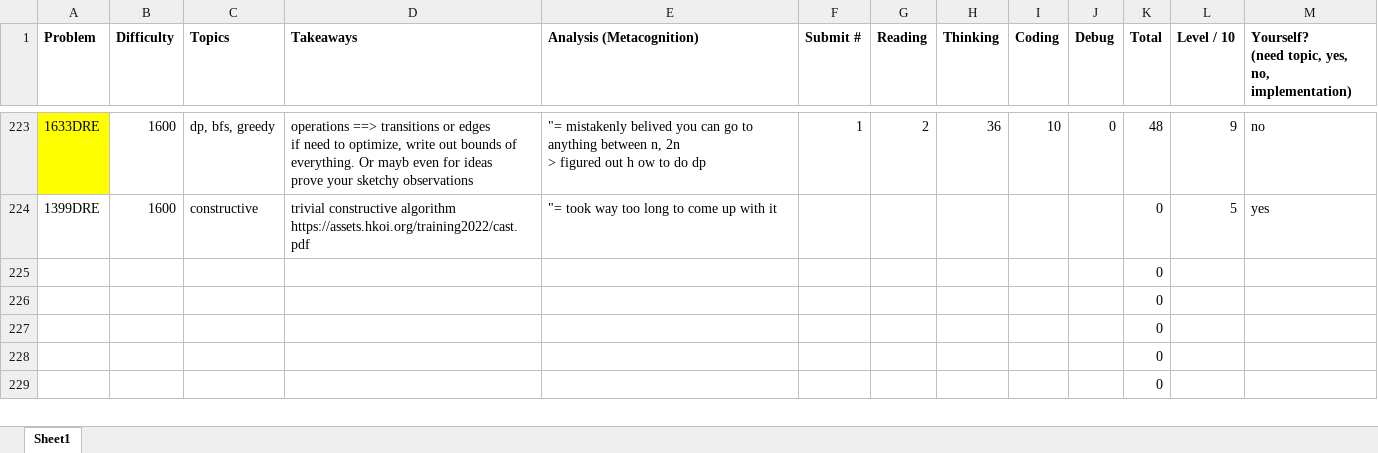
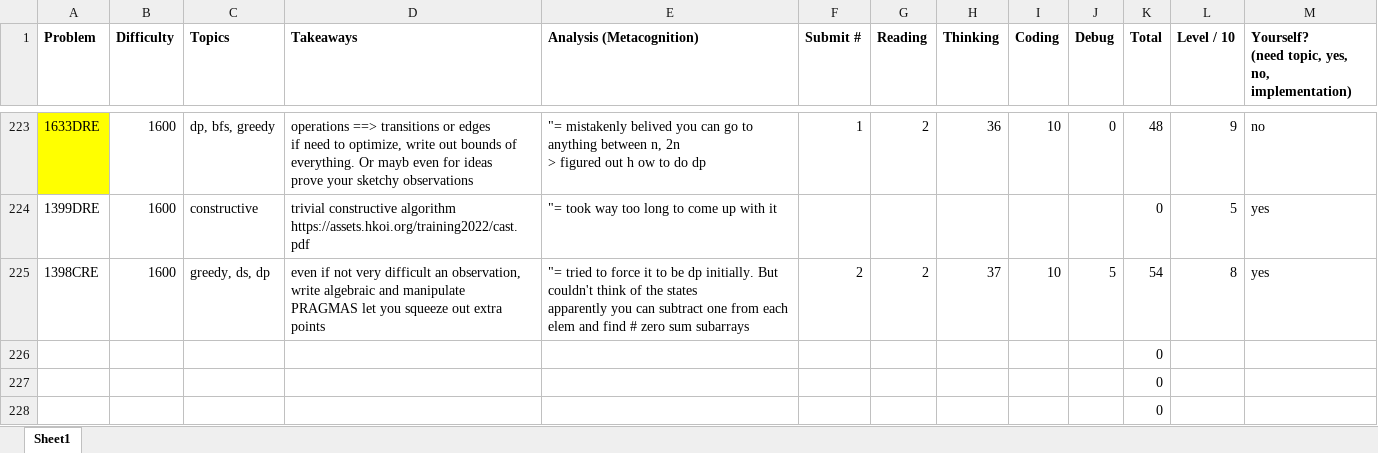
Before and after one commit to tfg1434/cp, an Excel workbook: analysis.xlsx, sheet Sheet1, drawn as a sheet; only a part is shown, gaps mark what is left out; the shorter side is filled out with more unchanged rows; values as stored, in another font and other column widths than the file's, no borders; conditional formats not drawn; removed rows and columns are numbered as before the commit, all else as after; ↵ is a line break in a cell; the diff names each change by its address in the sheet, - before the commit and + after, or states it on an @@ line.

```diff
--- a/analysis.xlsx (sheet Sheet1)
+++ b/analysis.xlsx (sheet Sheet1)
-row 225:  |  |  |  |  |  |  |  |  |  | 0
+row 225: 1398CRE | 1600 | greedy, ds, dp | even if not very difficult an observation, write algebraic and manipulate ↵ PRAGMAS let you squeeze out extra points | "= tried to force it to be dp initially. But couldn't think of the states ↵ apparently you can subtract one from each elem and find # zero sum subarrays | 2 | 2 | 37 | 10 | 5 | 54 | 8 | yes
```
Also changed, not shown: 1 other file.
